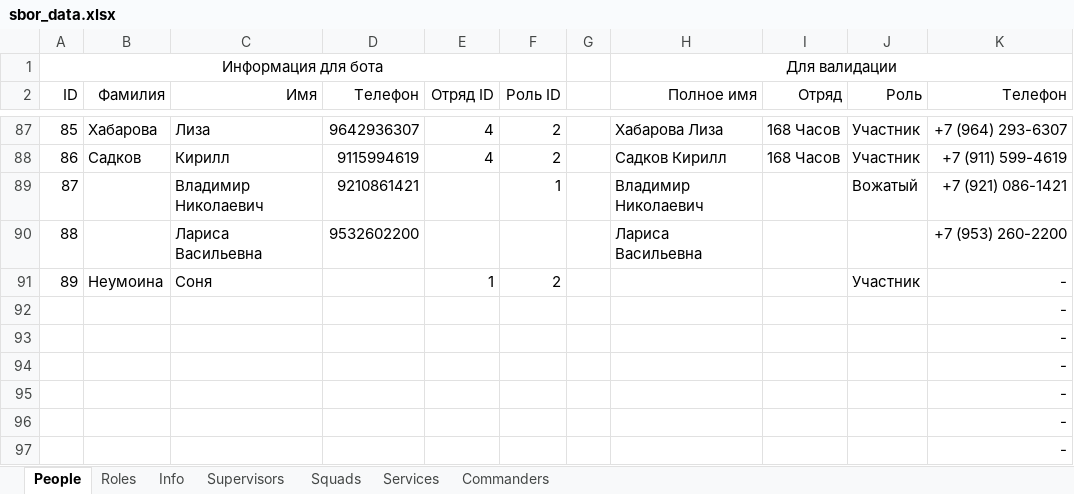
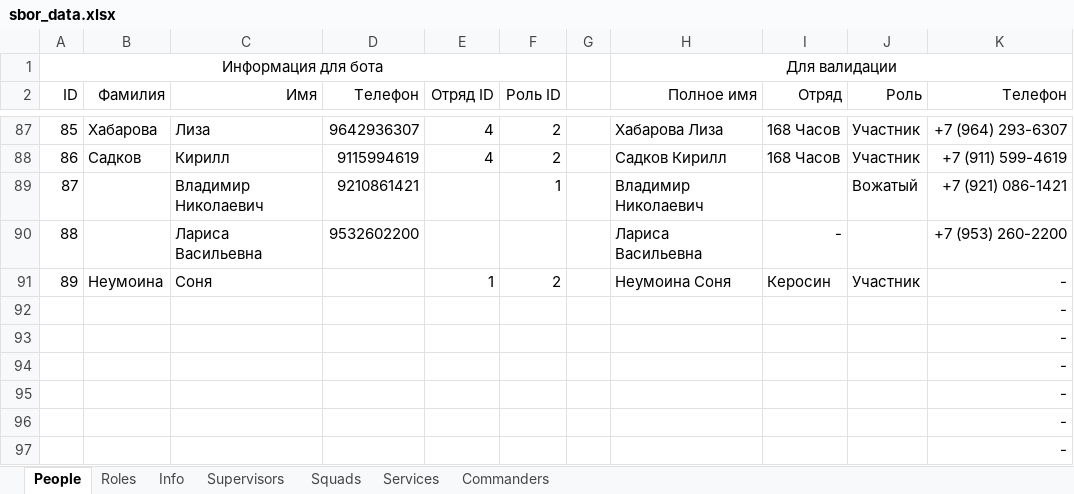
Before and after one commit to Hillwar/sbor-bot, an Excel workbook: resource/data/sbor_data.xlsx, sheet People, drawn as a sheet; only a part is shown, gaps mark what is left out; values as stored, in another font and other column widths than the file's, no borders; the diff names each change by its address in the sheet, - before the commit and + after, or states it on an @@ line.

Commit message:
update

```diff
--- a/resource/data/sbor_data.xlsx (sheet People)
+++ b/resource/data/sbor_data.xlsx (sheet People)
-I90 (Отряд): (empty)
+I90 (Отряд): -
-H91 (Полное имя): (empty)
+H91 (Полное имя): Неумоина Соня
-I91 (Отряд): (empty)
+I91 (Отряд): Керосин
```
Also changed, not shown: formulas that keep their value.
